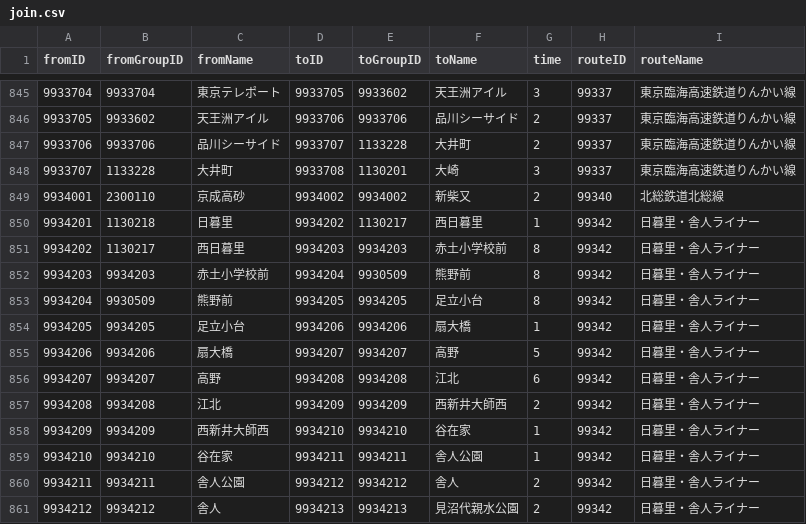
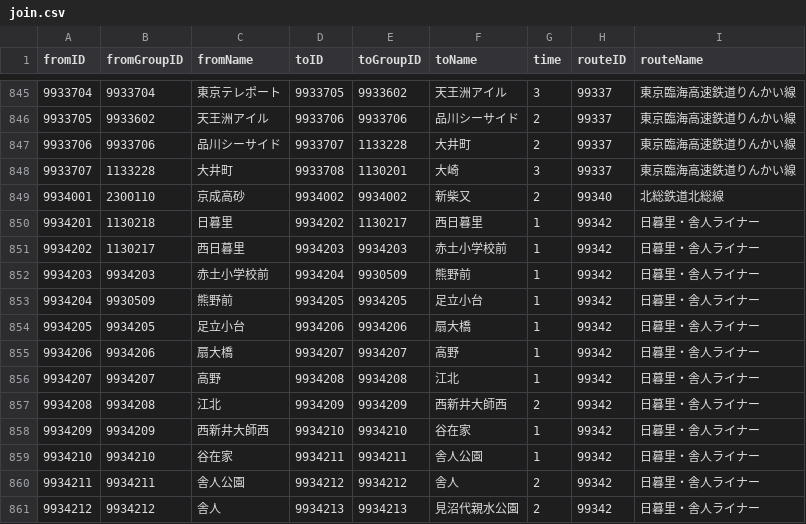
Before and after one commit to H-Mitarai-eeic/ekichika, a CSV file: ekichika/join.csv, drawn as a sheet; only a part is shown, gaps mark what is left out.

```diff
--- a/ekichika/join.csv
+++ b/ekichika/join.csv
@@ -850,8 +850,8 @@ fromID,fromGroupID,fromName,toID,toGroupID,toName,time,routeID,routeName
 9934201,1130218,日暮里,9934202,1130217,西日暮里,1,99342,日暮里・舎人ライナー
-9934202,1130217,西日暮里,9934203,9934203,赤土小学校前,8,99342,日暮里・舎人ライナー
-9934203,9934203,赤土小学校前,9934204,9930509,熊野前,8,99342,日暮里・舎人ライナー
-9934204,9930509,熊野前,9934205,9934205,足立小台,8,99342,日暮里・舎人ライナー
+9934202,1130217,西日暮里,9934203,9934203,赤土小学校前,1,99342,日暮里・舎人ライナー
+9934203,9934203,赤土小学校前,9934204,9930509,熊野前,1,99342,日暮里・舎人ライナー
+9934204,9930509,熊野前,9934205,9934205,足立小台,1,99342,日暮里・舎人ライナー
 9934205,9934205,足立小台,9934206,9934206,扇大橋,1,99342,日暮里・舎人ライナー
-9934206,9934206,扇大橋,9934207,9934207,高野,5,99342,日暮里・舎人ライナー
-9934207,9934207,高野,9934208,9934208,江北,6,99342,日暮里・舎人ライナー
+9934206,9934206,扇大橋,9934207,9934207,高野,1,99342,日暮里・舎人ライナー
+9934207,9934207,高野,9934208,9934208,江北,1,99342,日暮里・舎人ライナー
 9934208,9934208,江北,9934209,9934209,西新井大師西,2,99342,日暮里・舎人ライナー
```
